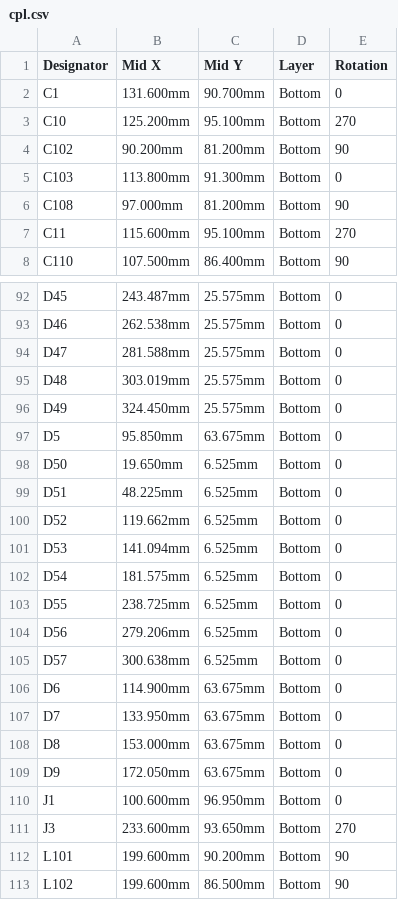
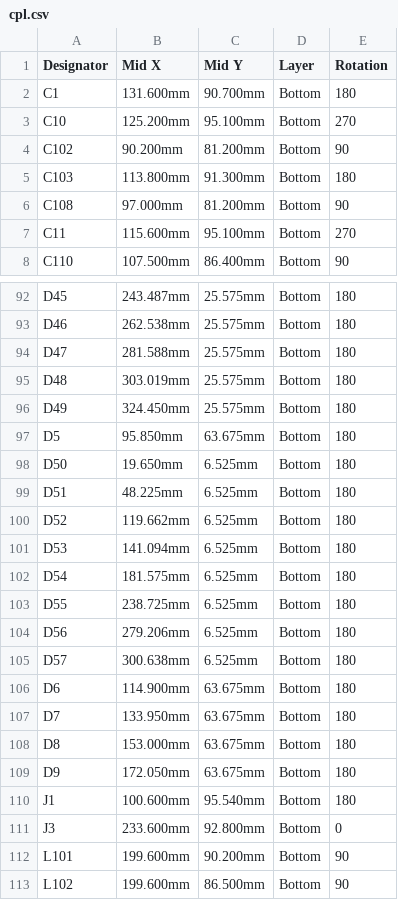
Before and after one commit to AndreaGiulianini/lira, a CSV file: production/1-pcb-jlcpcb/cpl.csv, drawn as a sheet; only a part is shown, gaps mark what is left out; the diff covers the shown part only; the diff names each change by its address in the sheet, - before the commit and + after, or states it on an @@ line.

Commit message:
Fix placement data, silkscreen, firmware and docs
Supply and placement (blocking before an order):
- Hot-swap socket C2803348 is discontinued (0 stock): replaced by C41430893
  in the BOM, schematic, netlist and checks
- cpl.csv: rotations converted to JLCPCB's convention (per-part LCSC
  footprint angle, bottom side 180 - angle) and origin offsets for J1 and J3

Board (silkscreen only; tracks, vias and placement unchanged, DRC 0 errors):
- every label >= 1.0 mm; SWD pad names beside the pads, CAPS beside its LED,
  -6dB below its jumper, board name

Firmware:
- RMK 0.9.0 patched at build time (firmware/patch_rmk.py, SHA-256 checked):
  the matrix waits for the rows to fall before the next column (weak RP2040
  pull-downs, long rows: a held key could show up in the next column), and
  USB asks for 100 mA instead of 450 mA
- random Vial keyboard UID; Cargo.toml metadata

Build: one datasheet check made deterministic.

Docs: README, guide and production README corrected (screws, ears, print
orientation, JLCPCB Economic assembly, stock warning, bench checks,
licences) and

```diff
--- a/production/1-pcb-jlcpcb/cpl.csv
+++ b/production/1-pcb-jlcpcb/cpl.csv
-E2 (Rotation): 0
+E2 (Rotation): 180
-E5 (Rotation): 0
+E5 (Rotation): 180
-E92:E110 (Rotation): 0
+E92:E110 (Rotation): 180
-C110 (Mid Y): 96.950mm
+C110 (Mid Y): 95.540mm
-C111 (Mid Y): 93.650mm
+C111 (Mid Y): 92.800mm
-E111 (Rotation): 270
+E111 (Rotation): 0
```
Also changed, not shown: 56 edited cells elsewhere in this file, production/1-pcb-jlcpcb/bom.csv, 23 other files.
